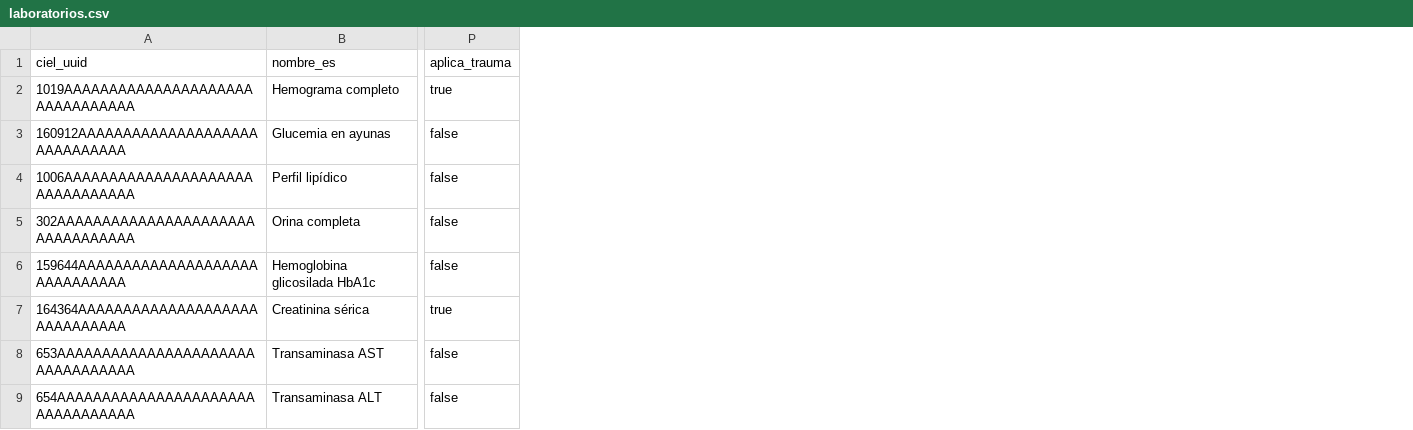
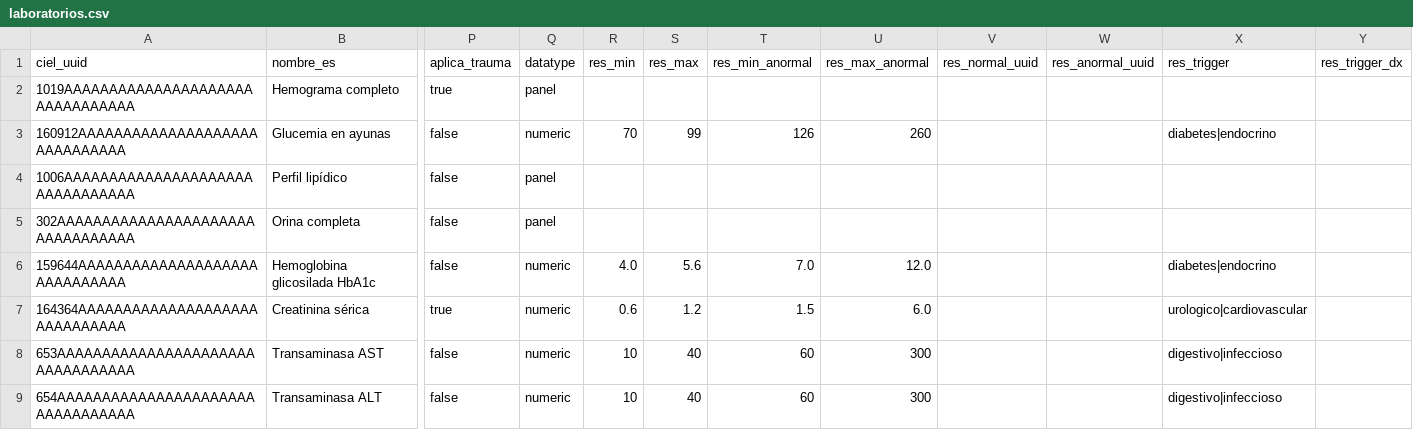
Before and after one commit to infinitypoena/seedeer_openmrs, a CSV file: openmrs_seeder_v1/openmrs_seeder_v1/catalogs/laboratorios.csv, drawn as a sheet; only a part is shown, gaps mark what is left out; the diff names each change by its address in the sheet, - before the commit and + after, or states it on an @@ line.

```diff
--- a/openmrs_seeder_v1/openmrs_seeder_v1/catalogs/laboratorios.csv
+++ b/openmrs_seeder_v1/openmrs_seeder_v1/catalogs/laboratorios.csv
+column Q (datatype), rows 2-9: panel | numeric | panel | panel | numeric | numeric | numeric | numeric
+column R (res_min), rows 3-9: 70 |  |  | 4.0 | 0.6 | 10 | 10
+column S (res_max), rows 3-9: 99 |  |  | 5.6 | 1.2 | 40 | 40
+column T (res_min_anormal), rows 3-9: 126 |  |  | 7.0 | 1.5 | 60 | 60
+column U (res_max_anormal), rows 3-9: 260 |  |  | 12.0 | 6.0 | 300 | 300
+column V (res_normal_uuid), empty
+column W (res_anormal_uuid), empty
+column X (res_trigger), rows 3-9: diabetes|endocrino |  |  | diabetes|endocrino | urologico|cardiovascular | digestivo|infeccioso | digestivo|infeccioso
+column Y (res_trigger_dx), empty
```
Also changed, not shown: 9 other files.
